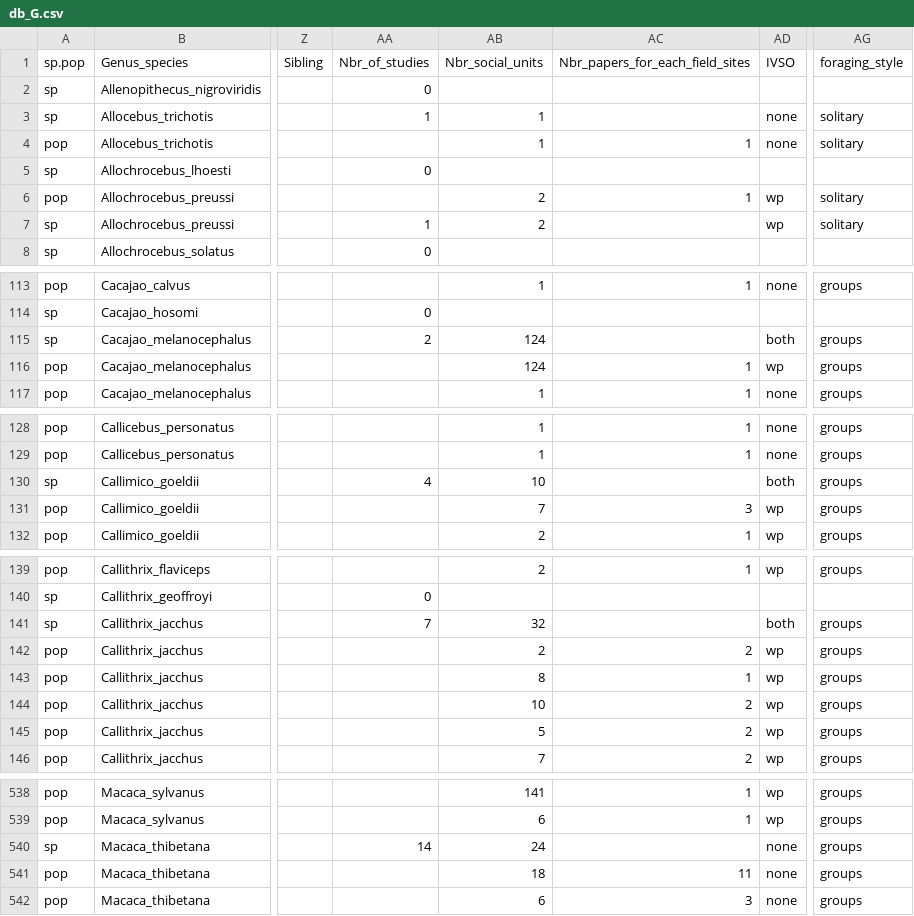
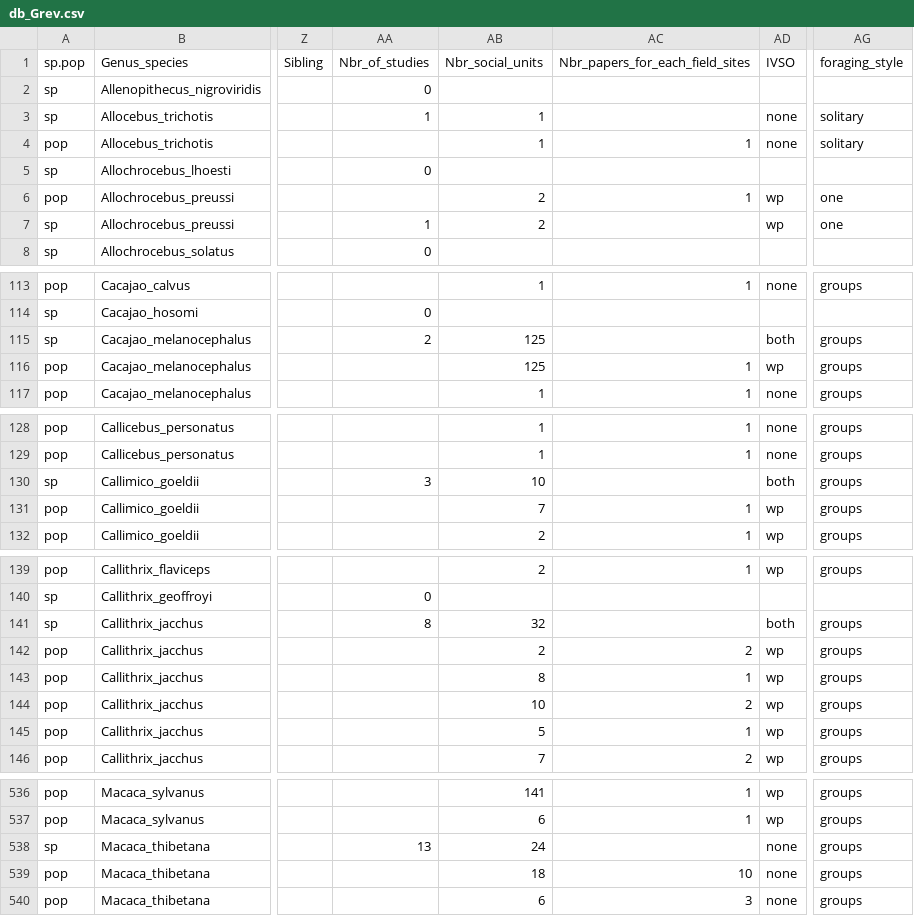
Before and after one commit to Jordan-Scott-Martin/primate-SO-analysis, a CSV file: db_Grev.csv (was db_G.csv), drawn as a sheet; only a part is shown, gaps mark what is left out; addresses are those after the commit; the diff covers the shown part only; the diff names each change by its address in the sheet, - before the commit and + after, or states it on an @@ line.

```diff
--- a/db_G.csv
+++ b/db_Grev.csv
-AG6:AG7 (foraging_style): solitary
+AG6:AG7 (foraging_style): one
-AB115:AB116 (Nbr_social_units): 124
+AB115:AB116 (Nbr_social_units): 125
-AA130 (Nbr_of_studies): 4
+AA130 (Nbr_of_studies): 3
-AC131 (Nbr_papers_for_each_field_sites): 3
+AC131 (Nbr_papers_for_each_field_sites): 1
-AA141 (Nbr_of_studies): 7
+AA141 (Nbr_of_studies): 8
-AC145 (Nbr_papers_for_each_field_sites): 2
+AC145 (Nbr_papers_for_each_field_sites): 1
-AA538 (Nbr_of_studies): 14
+AA538 (Nbr_of_studies): 13
-AC539 (Nbr_papers_for_each_field_sites): 11
+AC539 (Nbr_papers_for_each_field_sites): 10
```
Also changed, not shown: 2 removed rows and 119 edited cells elsewhere in this file, dataG.csv, dataGR.csv, 6 other files.
